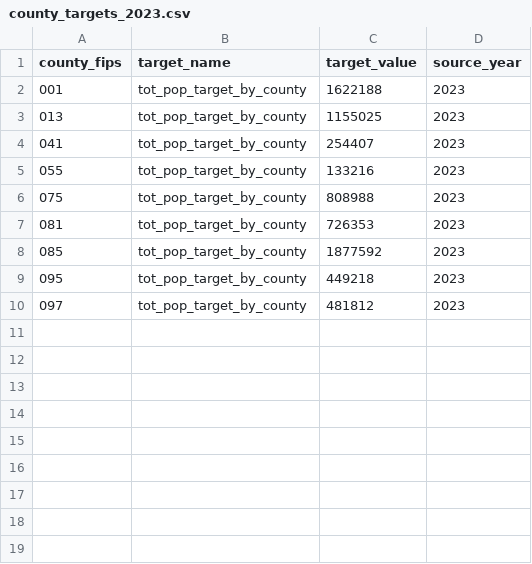
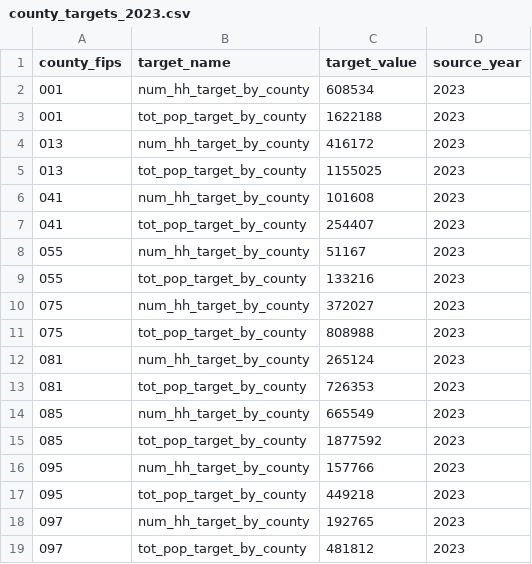
Before and after one commit to BayAreaMetro/populationsim, a CSV file: bay_area/output_2023/populationsim_working_dir/data/county_targets_2023.csv, drawn as a sheet; the diff names each change by its address in the sheet, - before the commit and + after, or states it on an @@ line.

```diff
--- a/bay_area/output_2023/populationsim_working_dir/data/county_targets_2023.csv
+++ b/bay_area/output_2023/populationsim_working_dir/data/county_targets_2023.csv
+row 2: 001 | num_hh_target_by_county | 608534 | 2023
+row 4: 013 | num_hh_target_by_county | 416172 | 2023
+row 6: 041 | num_hh_target_by_county | 101608 | 2023
+row 8: 055 | num_hh_target_by_county | 51167 | 2023
+row 10: 075 | num_hh_target_by_county | 372027 | 2023
+row 12: 081 | num_hh_target_by_county | 265124 | 2023
+row 14: 085 | num_hh_target_by_county | 665549 | 2023
+row 16: 095 | num_hh_target_by_county | 157766 | 2023
+row 18: 097 | num_hh_target_by_county | 192765 | 2023
```
Also changed, not shown: bay_area/output_2023/populationsim_working_dir/data/county_marginals.csv, bay_area/output_2023/populationsim_working_dir/data/county_summary_2020_2023.csv, 27 other files.
